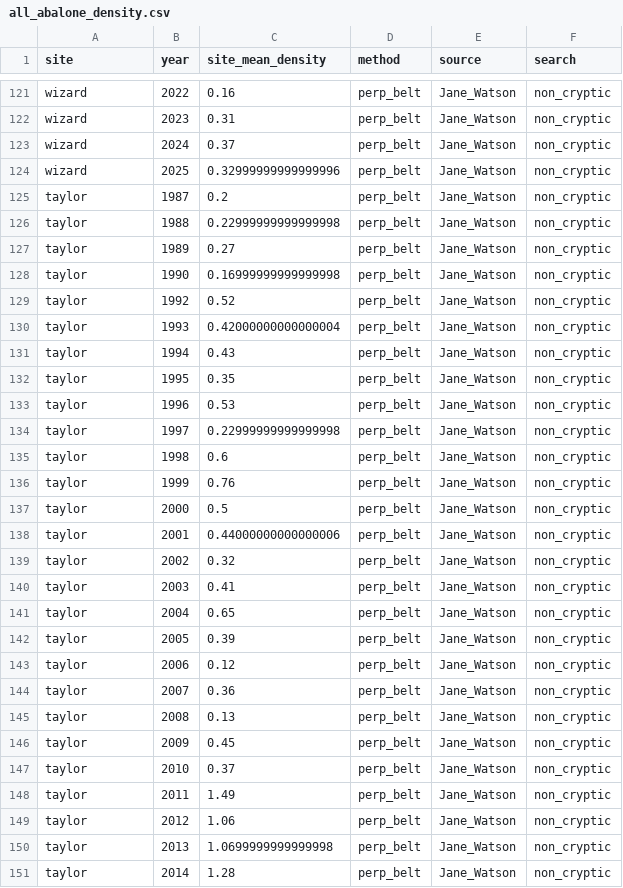
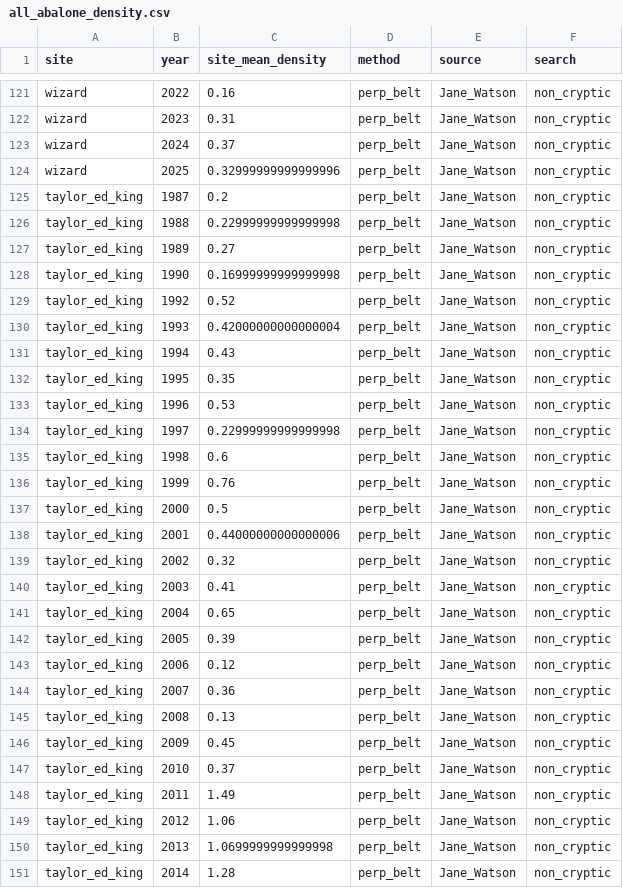
Before and after one commit to CarterBurtlake/MSc-Thesis-, a CSV file: data-processed/all_abalone_density.csv, drawn as a sheet; only a part is shown, gaps mark what is left out; the diff covers the shown part only.

Commit message:
1. Change lots of MSc data file to have correct naming convention for the mapping 2. combined all the average density data to the consolidated_coordinate data so that I could map the average density of sites across the sound

```diff
--- a/data-processed/all_abalone_density.csv
+++ b/data-processed/all_abalone_density.csv
@@ -124,28 +124,28 @@ wizard,2024,0.37,perp_belt,Jane_Watson,non_cryptic
 wizard,2025,0.32999999999999996,perp_belt,Jane_Watson,non_cryptic
-taylor,1987,0.2,perp_belt,Jane_Watson,non_cryptic
-taylor,1988,0.22999999999999998,perp_belt,Jane_Watson,non_cryptic
-taylor,1989,0.27,perp_belt,Jane_Watson,non_cryptic
-taylor,1990,0.16999999999999998,perp_belt,Jane_Watson,non_cryptic
-taylor,1992,0.52,perp_belt,Jane_Watson,non_cryptic
-taylor,1993,0.42000000000000004,perp_belt,Jane_Watson,non_cryptic
-taylor,1994,0.43,perp_belt,Jane_Watson,non_cryptic
-taylor,1995,0.35,perp_belt,Jane_Watson,non_cryptic
-taylor,1996,0.53,perp_belt,Jane_Watson,non_cryptic
-taylor,1997,0.22999999999999998,perp_belt,Jane_Watson,non_cryptic
-taylor,1998,0.6,perp_belt,Jane_Watson,non_cryptic
-taylor,1999,0.76,perp_belt,Jane_Watson,non_cryptic
-taylor,2000,0.5,perp_belt,Jane_Watson,non_cryptic
-taylor,2001,0.44000000000000006,perp_belt,Jane_Watson,non_cryptic
-taylor,2002,0.32,perp_belt,Jane_Watson,non_cryptic
-taylor,2003,0.41,perp_belt,Jane_Watson,non_cryptic
-taylor,2004,0.65,perp_belt,Jane_Watson,non_cryptic
-taylor,2005,0.39,perp_belt,Jane_Watson,non_cryptic
-taylor,2006,0.12,perp_belt,Jane_Watson,non_cryptic
-taylor,2007,0.36,perp_belt,Jane_Watson,non_cryptic
-taylor,2008,0.13,perp_belt,Jane_Watson,non_cryptic
-taylor,2009,0.45,perp_belt,Jane_Watson,non_cryptic
-taylor,2010,0.37,perp_belt,Jane_Watson,non_cryptic
-taylor,2011,1.49,perp_belt,Jane_Watson,non_cryptic
-taylor,2012,1.06,perp_belt,Jane_Watson,non_cryptic
-taylor,2013,1.0699999999999998,perp_belt,Jane_Watson,non_cryptic
-taylor,2014,1.28,perp_belt,Jane_Watson,non_cryptic
+taylor_ed_king,1987,0.2,perp_belt,Jane_Watson,non_cryptic
+taylor_ed_king,1988,0.22999999999999998,perp_belt,Jane_Watson,non_cryptic
+taylor_ed_king,1989,0.27,perp_belt,Jane_Watson,non_cryptic
+taylor_ed_king,1990,0.16999999999999998,perp_belt,Jane_Watson,non_cryptic
+taylor_ed_king,1992,0.52,perp_belt,Jane_Watson,non_cryptic
+taylor_ed_king,1993,0.42000000000000004,perp_belt,Jane_Watson,non_cryptic
+taylor_ed_king,1994,0.43,perp_belt,Jane_Watson,non_cryptic
+taylor_ed_king,1995,0.35,perp_belt,Jane_Watson,non_cryptic
+taylor_ed_king,1996,0.53,perp_belt,Jane_Watson,non_cryptic
+taylor_ed_king,1997,0.22999999999999998,perp_belt,Jane_Watson,non_cryptic
+taylor_ed_king,1998,0.6,perp_belt,Jane_Watson,non_cryptic
+taylor_ed_king,1999,0.76,perp_belt,Jane_Watson,non_cryptic
+taylor_ed_king,2000,0.5,perp_belt,Jane_Watson,non_cryptic
+taylor_ed_king,2001,0.44000000000000006,perp_belt,Jane_Watson,non_cryptic
+taylor_ed_king,2002,0.32,perp_belt,Jane_Watson,non_cryptic
+taylor_ed_king,2003,0.41,perp_belt,Jane_Watson,non_cryptic
+taylor_ed_king,2004,0.65,perp_belt,Jane_Watson,non_cryptic
+taylor_ed_king,2005,0.39,perp_belt,Jane_Watson,non_cryptic
+taylor_ed_king,2006,0.12,perp_belt,Jane_Watson,non_cryptic
+taylor_ed_king,2007,0.36,perp_belt,Jane_Watson,non_cryptic
+taylor_ed_king,2008,0.13,perp_belt,Jane_Watson,non_cryptic
+taylor_ed_king,2009,0.45,perp_belt,Jane_Watson,non_cryptic
+taylor_ed_king,2010,0.37,perp_belt,Jane_Watson,non_cryptic
+taylor_ed_king,2011,1.49,perp_belt,Jane_Watson,non_cryptic
+taylor_ed_king,2012,1.06,perp_belt,Jane_Watson,non_cryptic
+taylor_ed_king,2013,1.0699999999999998,perp_belt,Jane_Watson,non_cryptic
+taylor_ed_king,2014,1.28,perp_belt,Jane_Watson,non_cryptic
```
Also changed, not shown: 2 added rows, 1 moved row and 40 edited cells elsewhere in this file, 2 other files.
